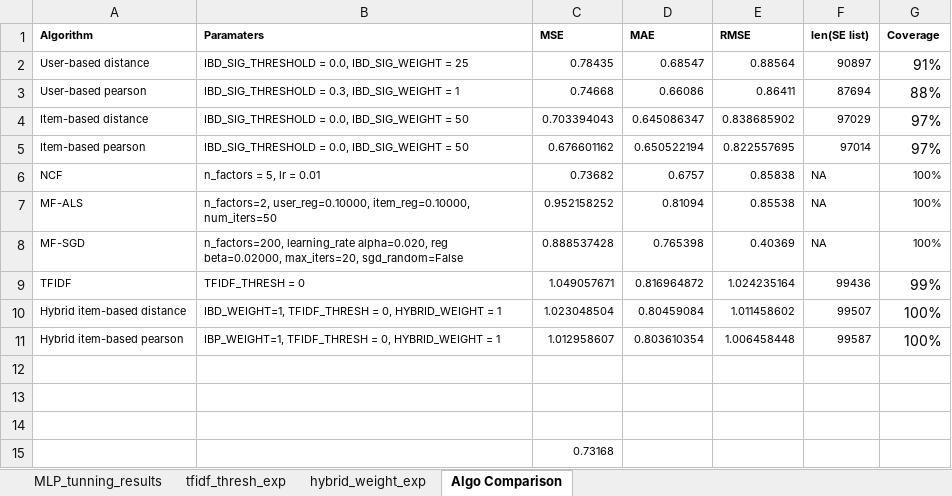
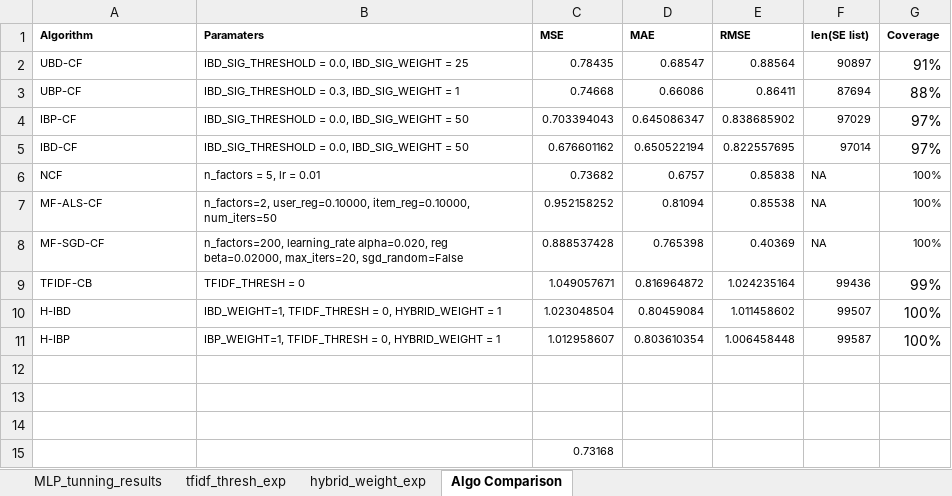
Before and after one commit to dominicflocco/CSC381_FinalProject, an Excel workbook: results/analysis/algo_comparison.xlsx, sheet Algo Comparison, drawn as a sheet; values as stored, in another font and other column widths than the file's, no borders; charts and pictures not drawn; the diff names each change by its address in the sheet, - before the commit and + after, or states it on an @@ line.

Commit message:
Update algo_comparison.xlsx

```diff
--- a/results/analysis/algo_comparison.xlsx (sheet Algo Comparison)
+++ b/results/analysis/algo_comparison.xlsx (sheet Algo Comparison)
-A2 (Algorithm): User-based distance
+A2 (Algorithm): UBD-CF
-A3 (Algorithm): User-based pearson
+A3 (Algorithm): UBP-CF
-A4 (Algorithm): Item-based distance
+A4 (Algorithm): IBP-CF
-A5 (Algorithm): Item-based pearson
+A5 (Algorithm): IBD-CF
-A7 (Algorithm): MF-ALS
+A7 (Algorithm): MF-ALS-CF
-A8 (Algorithm): MF-SGD
+A8 (Algorithm): MF-SGD-CF
-A9 (Algorithm): TFIDF
+A9 (Algorithm): TFIDF-CB
-A10 (Algorithm): Hybrid item-based distance
+A10 (Algorithm): H-IBD
-A11 (Algorithm): Hybrid item-based pearson
+A11 (Algorithm): H-IBP
```
Also changed, not shown: charts or pictures.
